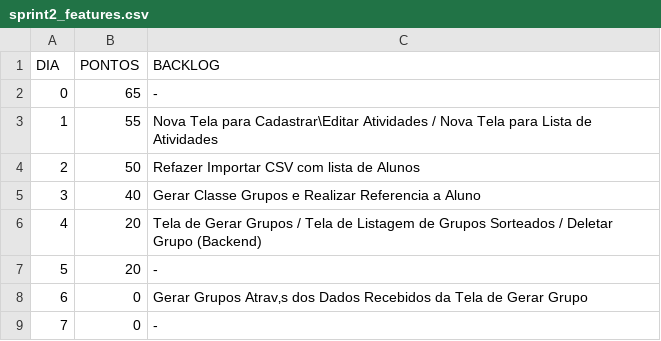
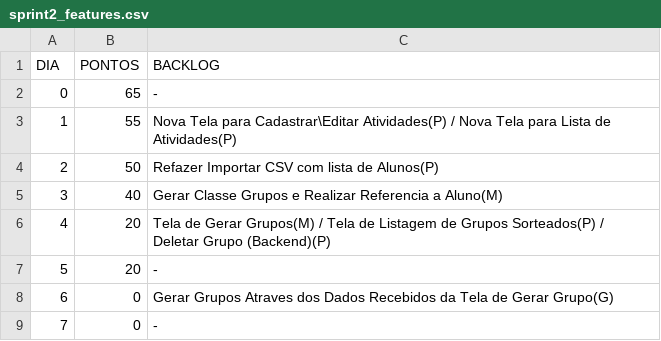
Before and after one commit to jhiltonsantos/ADS-Engenharia-Software-I-IFPI, a CSV file: sprint2_features.csv, drawn as a sheet.

Commit message:
Update sprint2_features.csv

```diff
--- a/sprint2_features.csv
+++ b/sprint2_features.csv
@@ -2,8 +2,8 @@
 "0","65","-"
-"1","55","Nova Tela para Cadastrar\Editar Atividades / Nova Tela para Lista de Atividades"
-"2","50","Refazer Importar CSV com lista de Alunos"
-"3","40","Gerar Classe Grupos e Realizar Referencia a Aluno"
-"4","20","Tela de Gerar Grupos / Tela de Listagem de Grupos Sorteados / Deletar Grupo (Backend)"
+"1","55","Nova Tela para Cadastrar\Editar Atividades(P) / Nova Tela para Lista de Atividades(P)"
+"2","50","Refazer Importar CSV com lista de Alunos(P)"
+"3","40","Gerar Classe Grupos e Realizar Referencia a Aluno(M)"
+"4","20","Tela de Gerar Grupos(M) / Tela de Listagem de Grupos Sorteados(P) / Deletar Grupo (Backend)(P)"
 "5","20","-"
-"6","0","Gerar Grupos Atrav‚s dos Dados Recebidos da Tela de Gerar Grupo"
+"6","0","Gerar Grupos Atraves dos Dados Recebidos da Tela de Gerar Grupo(G)"
 "7","0","-"
```
